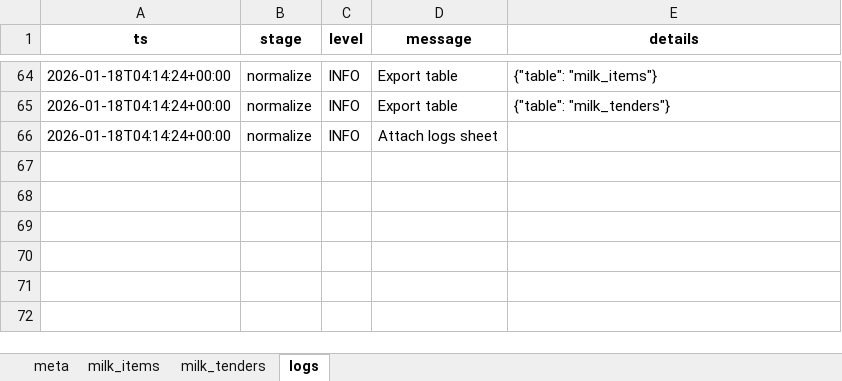
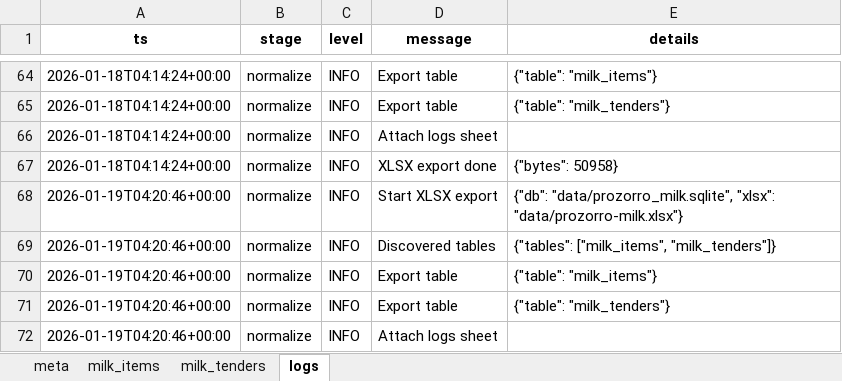
Before and after one commit to mcharniuk1-spec/qlik, an Excel workbook: data/prozorro-milk.xlsx, sheet logs, drawn as a sheet; only a part is shown, gaps mark what is left out; values as stored, in another font and other column widths than the file's, no borders; the diff names each change by its address in the sheet, - before the commit and + after, or states it on an @@ line.

```diff
--- a/data/prozorro-milk.xlsx (sheet logs)
+++ b/data/prozorro-milk.xlsx (sheet logs)
+row 67: 2026-01-18T04:14:24+00:00 | normalize | INFO | XLSX export done | {"bytes": 50958}
+row 68: 2026-01-19T04:20:46+00:00 | normalize | INFO | Start XLSX export | {"db": "data/prozorro_milk.sqlite", "xlsx": "data/prozorro-milk.xlsx"}
+row 69: 2026-01-19T04:20:46+00:00 | normalize | INFO | Discovered tables | {"tables": ["milk_items", "milk_tenders"]}
+row 70: 2026-01-19T04:20:46+00:00 | normalize | INFO | Export table | {"table": "milk_items"}
+row 71: 2026-01-19T04:20:46+00:00 | normalize | INFO | Export table | {"table": "milk_tenders"}
+row 72: 2026-01-19T04:20:46+00:00 | normalize | INFO | Attach logs sheet
```
Also changed, not shown: sheet milk_items, sheet milk_tenders, sheet meta, 4 other files.
